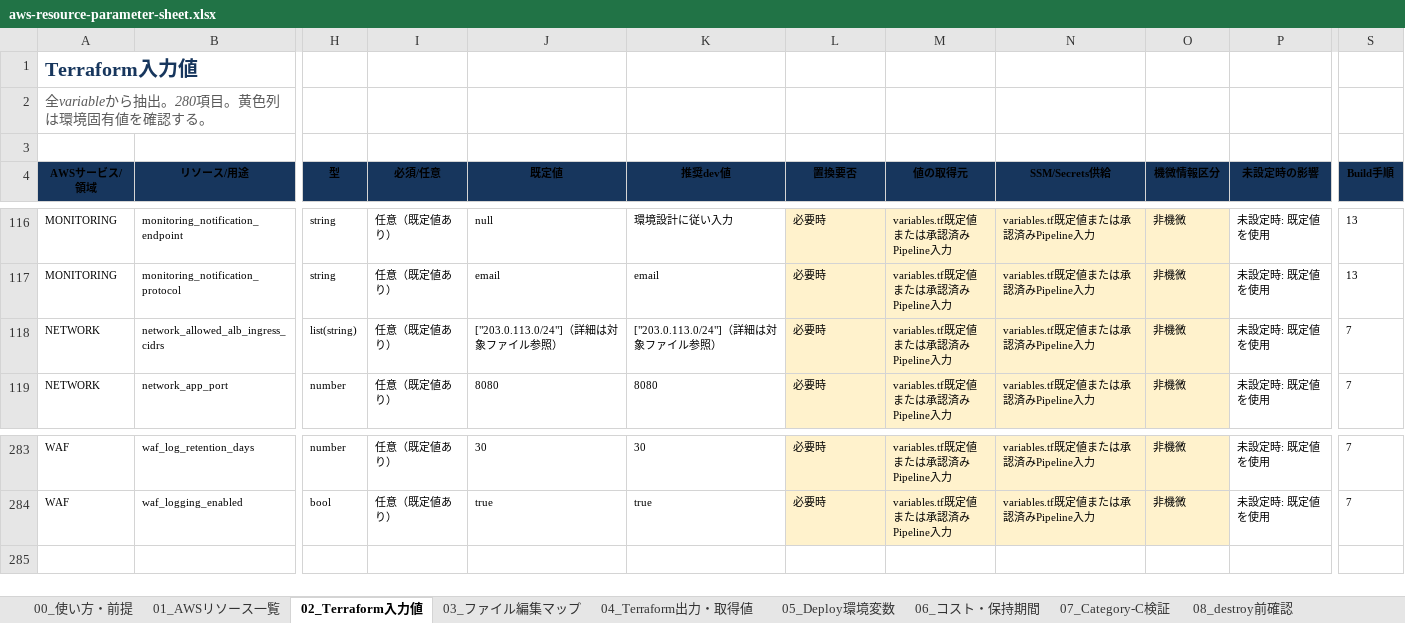
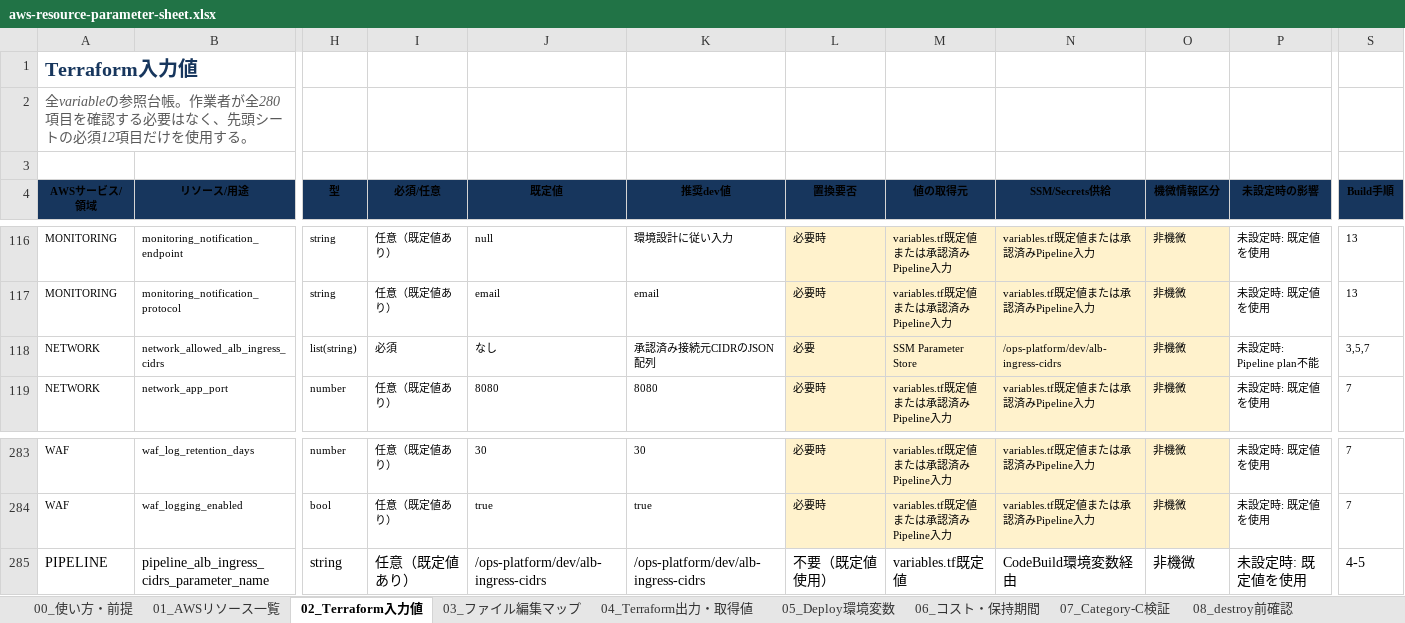
Before and after one commit to deutch6122/aws-incident-security-ops-platform, an Excel workbook: docs/operation/aws-resource-parameter-sheet.xlsx, sheet 02_Terraform入力値, drawn as a sheet; only a part is shown, gaps mark what is left out; values as stored, in another font and other column widths than the file's, no borders; table styles not drawn; rows hold the shown columns only; the diff names each change by its address in the sheet, - before the commit and + after, or states it on an @@ line.

```diff
--- a/docs/operation/aws-resource-parameter-sheet.xlsx (sheet 02_Terraform入力値)
+++ b/docs/operation/aws-resource-parameter-sheet.xlsx (sheet 02_Terraform入力値)
-A2 (AWSサービス/領域): 全variableから抽出。280項目。黄色列は環境固有値を確認する。
+A2 (AWSサービス/領域): 全variableの参照台帳。作業者が全280項目を確認する必要はなく、先頭シートの必須12項目だけを使用する。
-I118 (必須/任意): 任意（既定値あり）
+I118 (必須/任意): 必須
-J118 (既定値): ["203.0.113.0/24"]（詳細は対象ファイル参照）
+J118 (既定値): なし
-K118 (推奨dev値): ["203.0.113.0/24"]（詳細は対象ファイル参照）
+K118 (推奨dev値): 承認済み接続元CIDRのJSON配列
-L118 (置換要否): 必要時
+L118 (置換要否): 必要
-M118 (値の取得元): variables.tf既定値または承認済みPipeline入力
+M118 (値の取得元): SSM Parameter Store
-N118 (SSM/Secrets供給): variables.tf既定値または承認済みPipeline入力
+N118 (SSM/Secrets供給): /ops-platform/dev/alb-ingress-cidrs
-P118 (未設定時の影響): 未設定時: 既定値を使用
+P118 (未設定時の影響): 未設定時: Pipeline plan不能
-S118 (Build手順): 7
+S118 (Build手順): 3,5,7
+row 285: PIPELINE | pipeline_alb_ingress_cidrs_parameter_name | string | 任意（既定値あり） | /ops-platform/dev/alb-ingress-cidrs | /ops-platform/dev/alb-ingress-cidrs | 不要（既定値使用） | variables.tf既定値 | CodeBuild環境変数経由 | 非機微 | 未設定時: 既定値を使用 | 4-5
```
Also changed, not shown: sheet 00_使い方・前提, sheet 03_ファイル編集マップ, 8 other files.
